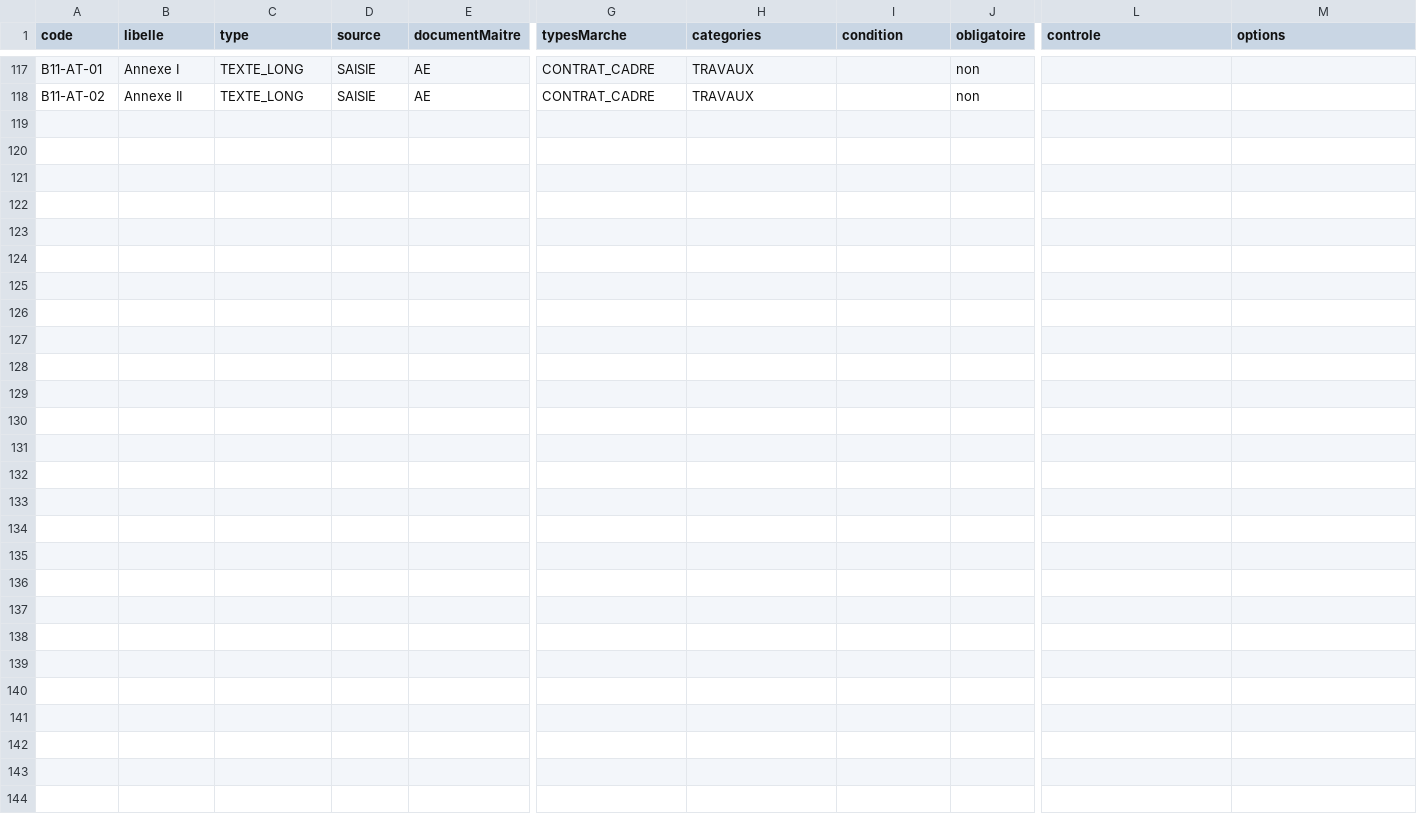
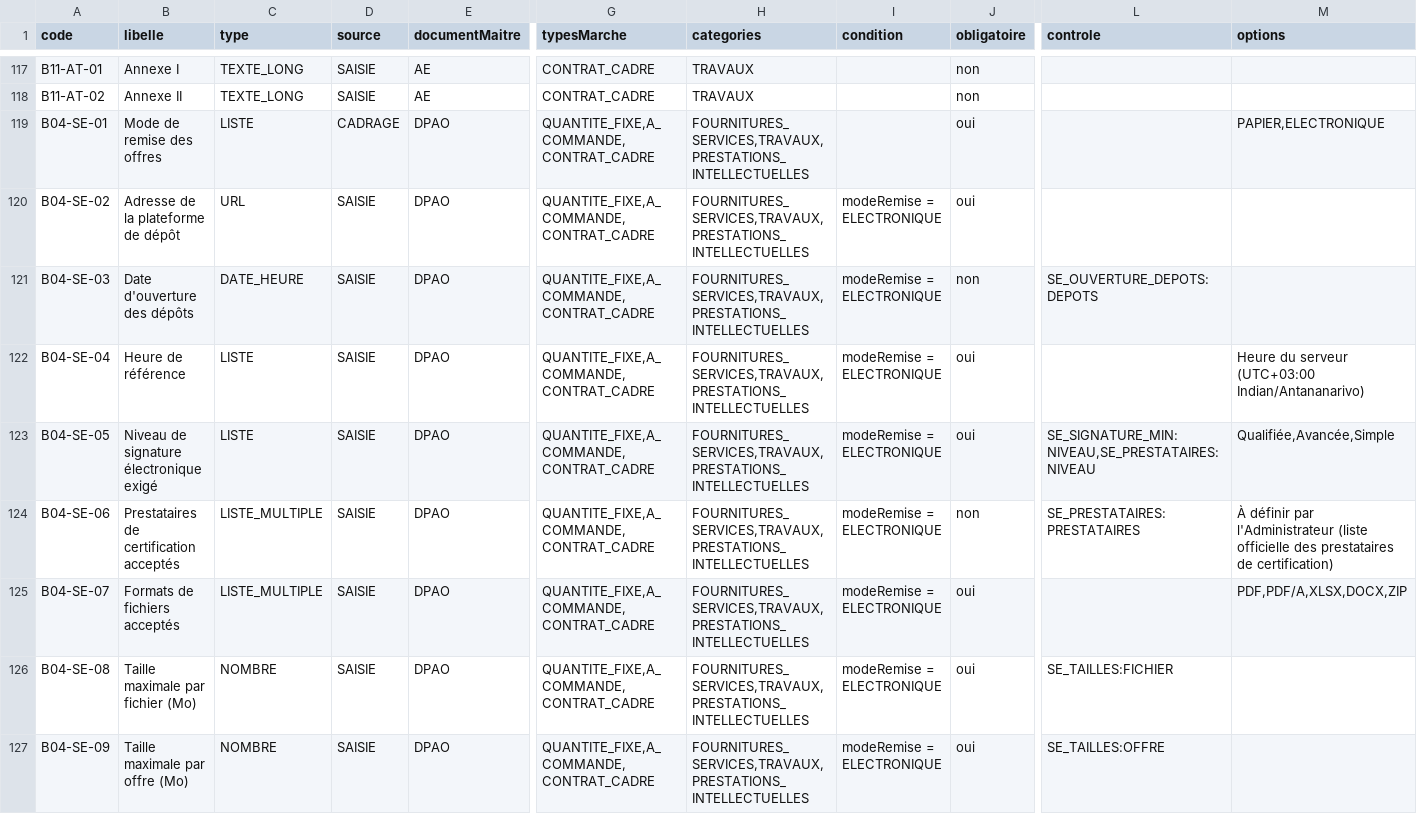
Before and after one commit to lralaitsilanihasy-create/PRS2.0-frontend, a CSV file: docs/referentiel-champs-fiche-dao-travaux-contrat-cadre.csv, drawn as a sheet; only a part is shown, gaps mark what is left out; rows hold the shown columns only; the diff covers the shown part only; the diff names each change by its address in the sheet, - before the commit and + after, or states it on an @@ line.

```diff
--- a/docs/referentiel-champs-fiche-dao-travaux-contrat-cadre.csv
+++ b/docs/referentiel-champs-fiche-dao-travaux-contrat-cadre.csv
+row 119: B04-SE-01 | Mode de remise des offres | LISTE | CADRAGE | DPAO | QUANTITE_FIXE,A_COMMANDE,CONTRAT_CADRE | FOURNITURES_SERVICES,TRAVAUX,PRESTATIONS_INTELLECTUELLES |  | oui |  | PAPIER,ELECTRONIQUE
+row 120: B04-SE-02 | Adresse de la plateforme de dépôt | URL | SAISIE | DPAO | QUANTITE_FIXE,A_COMMANDE,CONTRAT_CADRE | FOURNITURES_SERVICES,TRAVAUX,PRESTATIONS_INTELLECTUELLES | modeRemise = ELECTRONIQUE | oui
+row 121: B04-SE-03 | Date d'ouverture des dépôts | DATE_HEURE | SAISIE | DPAO | QUANTITE_FIXE,A_COMMANDE,CONTRAT_CADRE | FOURNITURES_SERVICES,TRAVAUX,PRESTATIONS_INTELLECTUELLES | modeRemise = ELECTRONIQUE | non | SE_OUVERTURE_DEPOTS:DEPOTS
+row 122: B04-SE-04 | Heure de référence | LISTE | SAISIE | DPAO | QUANTITE_FIXE,A_COMMANDE,CONTRAT_CADRE | FOURNITURES_SERVICES,TRAVAUX,PRESTATIONS_INTELLECTUELLES | modeRemise = ELECTRONIQUE | oui |  | Heure du serveur (UTC+03:00 Indian/Antananarivo)
+row 123: B04-SE-05 | Niveau de signature électronique exigé | LISTE | SAISIE | DPAO | QUANTITE_FIXE,A_COMMANDE,CONTRAT_CADRE | FOURNITURES_SERVICES,TRAVAUX,PRESTATIONS_INTELLECTUELLES | modeRemise = ELECTRONIQUE | oui | SE_SIGNATURE_MIN:NIVEAU,SE_PRESTATAIRES:NIVEAU | Qualifiée,Avancée,Simple
+row 124: B04-SE-06 | Prestataires de certification acceptés | LISTE_MULTIPLE | SAISIE | DPAO | QUANTITE_FIXE,A_COMMANDE,CONTRAT_CADRE | FOURNITURES_SERVICES,TRAVAUX,PRESTATIONS_INTELLECTUELLES | modeRemise = ELECTRONIQUE | non | SE_PRESTATAIRES:PRESTATAIRES | À définir par l'Administrateur (liste officielle des prestataires de certification)
+row 125: B04-SE-07 | Formats de fichiers acceptés | LISTE_MULTIPLE | SAISIE | DPAO | QUANTITE_FIXE,A_COMMANDE,CONTRAT_CADRE | FOURNITURES_SERVICES,TRAVAUX,PRESTATIONS_INTELLECTUELLES | modeRemise = ELECTRONIQUE | oui |  | PDF,PDF/A,XLSX,DOCX,ZIP
+row 126: B04-SE-08 | Taille maximale par fichier (Mo) | NOMBRE | SAISIE | DPAO | QUANTITE_FIXE,A_COMMANDE,CONTRAT_CADRE | FOURNITURES_SERVICES,TRAVAUX,PRESTATIONS_INTELLECTUELLES | modeRemise = ELECTRONIQUE | oui | SE_TAILLES:FICHIER
+row 127: B04-SE-09 | Taille maximale par offre (Mo) | NOMBRE | SAISIE | DPAO | QUANTITE_FIXE,A_COMMANDE,CONTRAT_CADRE | FOURNITURES_SERVICES,TRAVAUX,PRESTATIONS_INTELLECTUELLES | modeRemise = ELECTRONIQUE | oui | SE_TAILLES:OFFRE
```
Also changed, not shown: 8 added rows elsewhere in this file, docs/referentiel-champs-fiche-dao-prestations-intellectuelles.csv, docs/referentiel-champs-fiche-dao-travaux.csv, 3 other files.
